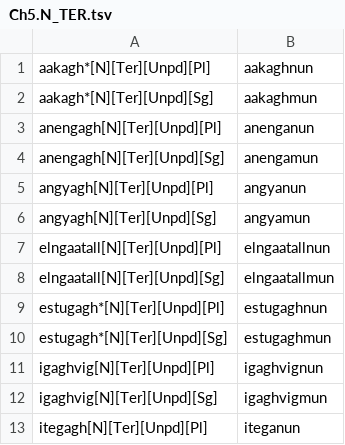
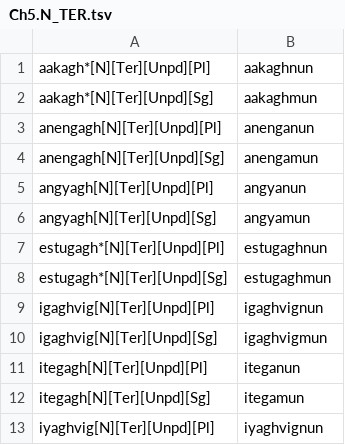
Before and after one commit to SaintLawrenceIslandYupik/finite_state_morphology, a TSV file: ess.pairs.gold/Ch5.N_TER.tsv, drawn as a sheet; only a part is shown; the shorter side is filled out with more unchanged rows; the diff names each change by its address in the sheet, - before the commit and + after, or states it on an @@ line.

```diff
--- a/ess.pairs.gold/Ch5.N_TER.tsv
+++ b/ess.pairs.gold/Ch5.N_TER.tsv
-row 7: elngaatall[N][Ter][Unpd][Pl] | elngaatallnun
-row 8: elngaatall[N][Ter][Unpd][Sg] | elngaatallmun
```
Also changed, not shown: ess.pairs.gold/Ch5.N_EQU.tsv, ess.pairs.gold/Ch5.N_LOC.tsv, 23 other files.
